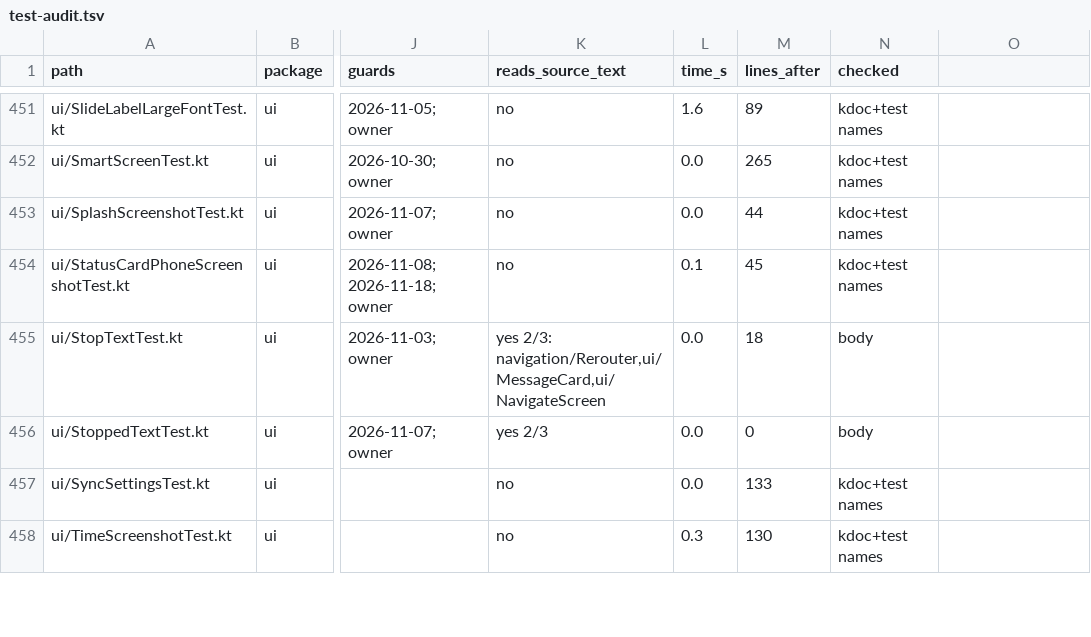
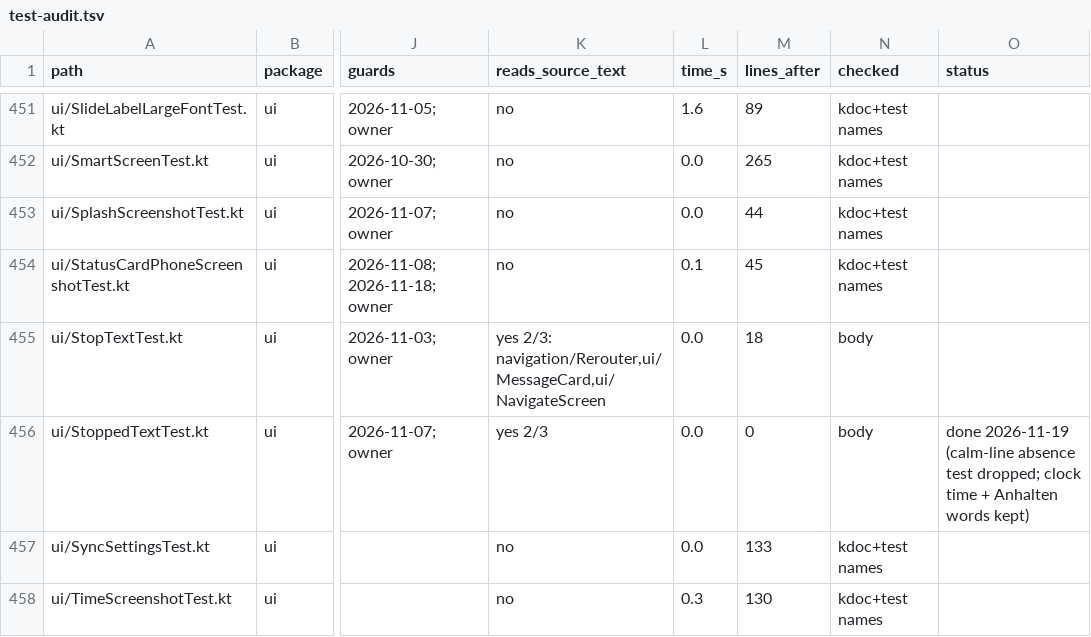
Before and after one commit to LordTriangel/MyPath, a TSV file: docs/design/test-audit.tsv, drawn as a sheet; only a part is shown, gaps mark what is left out; the diff covers the shown part only; the diff names each change by its address in the sheet, - before the commit and + after, or states it on an @@ line.

```diff
--- a/docs/design/test-audit.tsv
+++ b/docs/design/test-audit.tsv
-O1: (empty)
+O1: status
-O456 (status): (empty)
+O456 (status): done 2026-11-19 (calm-line absence test dropped; clock time + Anhalten words kept)
```
Also changed, not shown: 26 edited cells elsewhere in this file.
